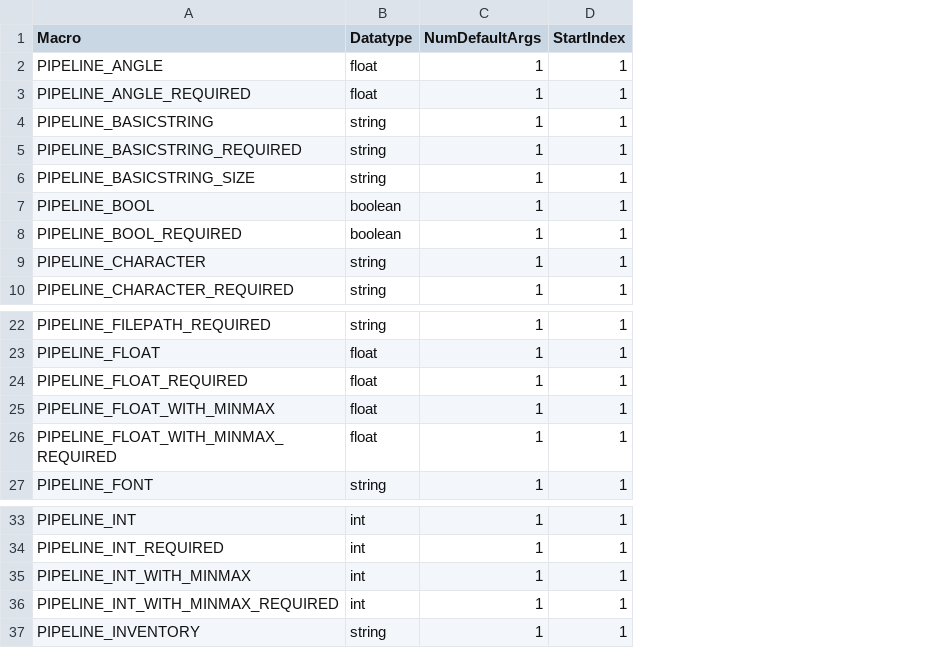
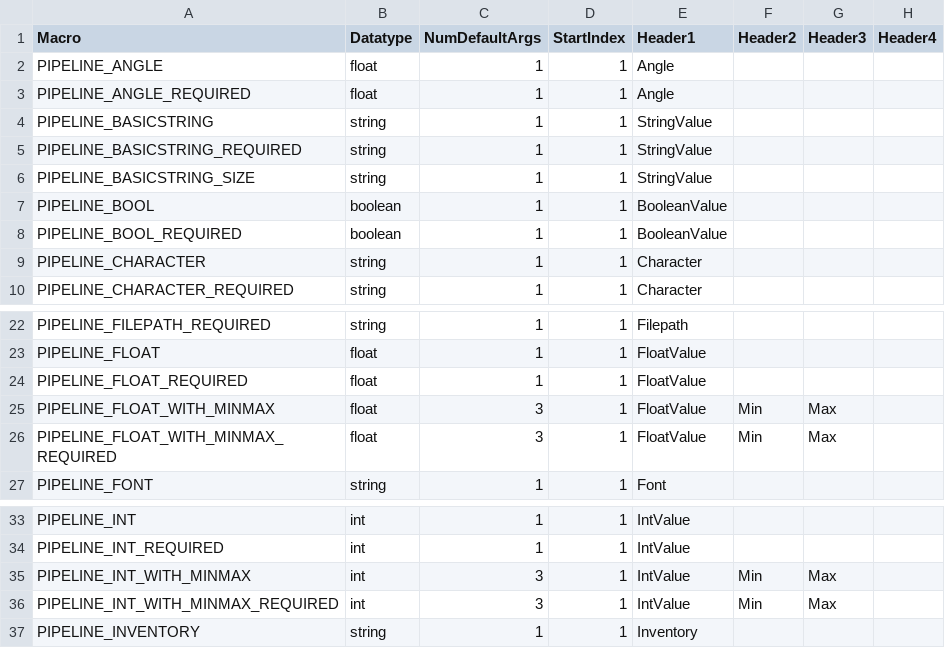
Before and after one commit to voymasa/XmlEditorTool, a CSV file: XmlEditorTool/Resources/MacroDatatypeCsv.csv, drawn as a sheet; only a part is shown, gaps mark what is left out; the diff names each change by its address in the sheet, - before the commit and + after, or states it on an @@ line.

Commit message:
created extended component data classes

```diff
--- a/XmlEditorTool/Resources/MacroDatatypeCsv.csv
+++ b/XmlEditorTool/Resources/MacroDatatypeCsv.csv
+column E (Header1), rows 2-10: Angle | Angle | StringValue | StringValue | StringValue | BooleanValue | BooleanValue | Character | Character; rows 22-27: Filepath | FloatValue | FloatValue | FloatValue | FloatValue | Font; rows 33-37: IntValue | IntValue | IntValue | IntValue | Inventory
+column F (Header2), rows 25-26: Min | Min; rows 35-36: Min | Min
+column G (Header3), rows 25-26: Max | Max; rows 35-36: Max | Max
+column H (Header4), empty
-C25:C26 (NumDefaultArgs): 1
+C25:C26 (NumDefaultArgs): 3
-C35:C36 (NumDefaultArgs): 1
+C35:C36 (NumDefaultArgs): 3
```
Also changed, not shown: 29 other files.
